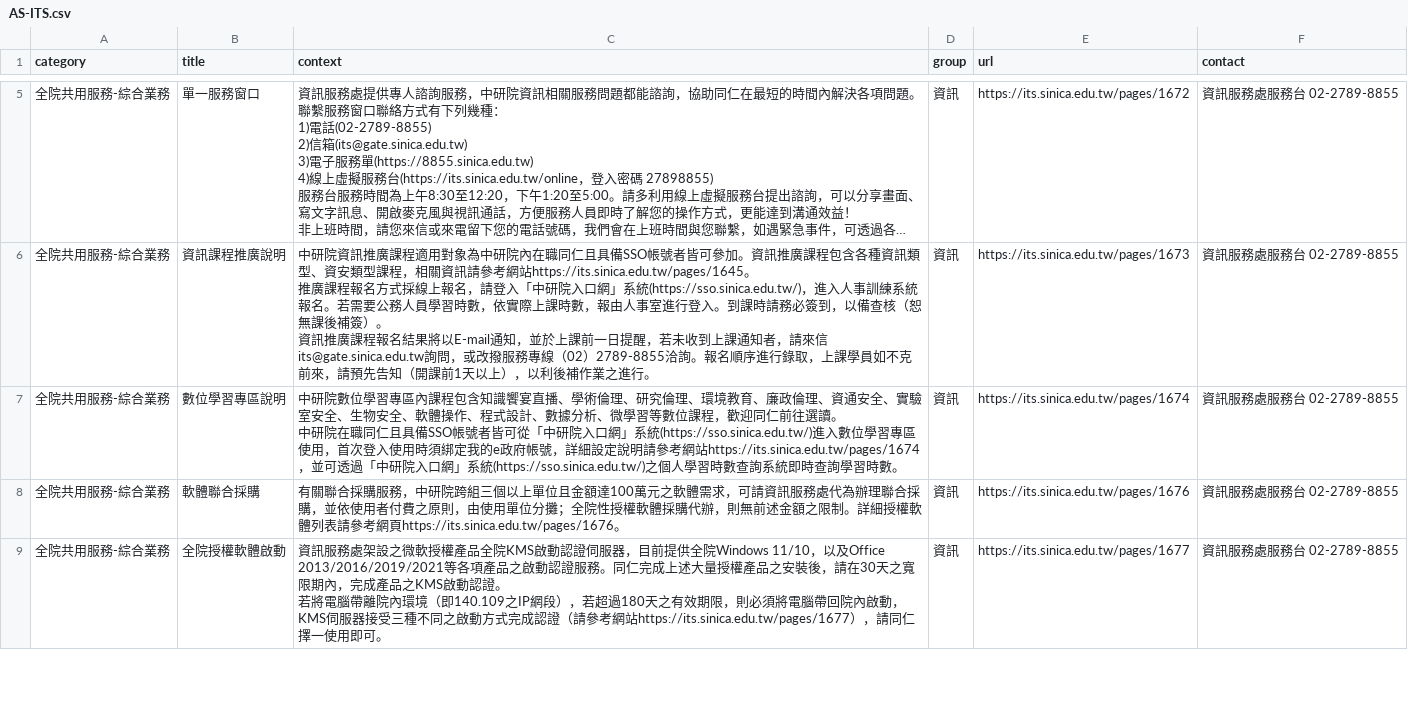
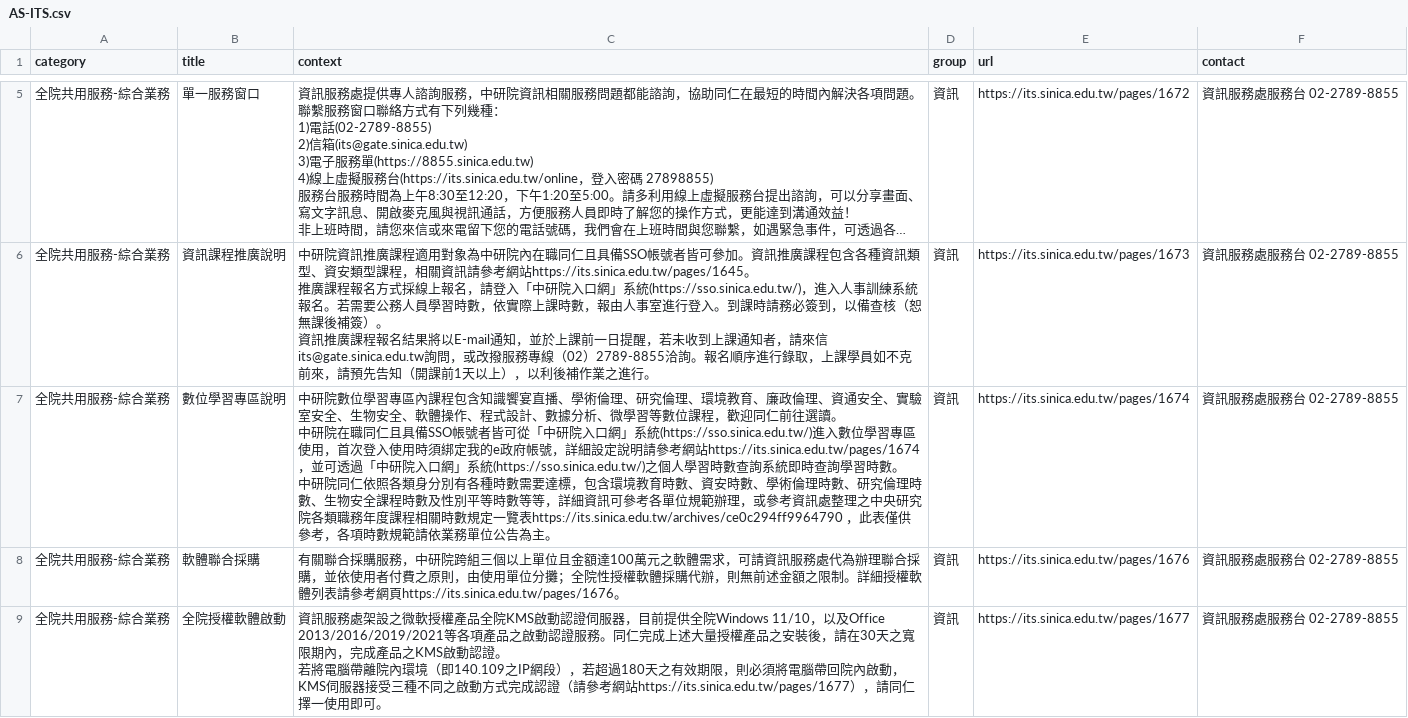
Before and after one commit to AS-AIGC/AS-FAQ-Bot, a CSV file: data/source/AS-ITS.csv, drawn as a sheet; only a part is shown, gaps mark what is left out; long unchanged cells end in …; the diff covers the shown part only.

```diff
--- a/data/source/AS-ITS.csv
+++ b/data/source/AS-ITS.csv
@@ -30,5 +30,8 @@
 資訊推廣課程報名結果將以E-mail通知，並於上課前一日提醒，若未收到上課通知者，請來信its@gate.sinica.edu.tw詢問，或改撥服務專線（02）2789-8855洽詢。報名順序進行錄取，上課學員如不克前來，請預先告知（開課前1天以上），以利後補作業之進行。",資訊,https://its.sinica.edu.tw/pages/1673,資訊服務處服務台 02-2789-8855
-全院共用服務-綜合業務,數位學習專區說明,"中研院數位學習專區內課程包含知識饗宴直播、學術倫理、研究倫理、環境教育、廉政倫理、資通安全、實驗室安全、生物安全、軟體操作、程式設計、數據分析、微學習等數位課程，歡迎同仁前往選讀。
-
-中研院在職同仁且具備SSO帳號者皆可從「中研院入口網」系統(https://sso.sinica.edu.tw/)進入數位學習專區使用，首次登入使用時須綁定我的e政府帳號，詳細設定說明請參考網站https://its.sinica.edu.tw/pages/1674，並可透過「中研院入口網」系統(https://sso.sinica.edu.tw/)之個人學習時數查詢系統即時查詢學習時數。",資訊,https://its.sinica.edu.tw/pages/1674,資訊服務處服務台 02-2789-8855
+全院共用服務-綜合業務,數位學習專區說明,"中研院數位學習專區內課程包含知識饗宴直播、學術倫理、研究倫理、環境教育、廉政倫理、資通安全、實驗室安全、生物安全、軟體操作、程式設計、數據分析、微學習等數位課程，歡迎同仁前往選讀。
+
+中研院在職同仁且具備SSO帳號者皆可從「中研院入口網」系統(https://sso.sinica.edu.tw/)進入數位學習專區使用，首次登入使用時須綁定我的e政府帳號，詳細設定說明請參考網站https://its.sinica.edu.tw/pages/1674，並可透過「中研院入口網」系統(https://sso.sinica.edu.tw/)之個人學習時數查詢系統即時查詢學習時數。
+
+中研院同仁依照各類身分別有各種時數需要達標，包含環境教育時數、資安時數、學術倫理時數、研究倫理時數、生物安全課程時數及性別平等時數等等，詳細資訊可參考各單位規範辦理，或參考資訊處整理之中央研究院各類職務年度課程相關時數規定一覽表https://its.sinica.edu.tw/archives/ce0c294ff9964790 ，此表僅供參考，各項時數規範請依業務單位公告為主。
+",資訊,https://its.sinica.edu.tw/pages/1674,資訊服務處服務台 02-2789-8855
 全院共用服務-綜合業務,軟體聯合採購,有關聯合採購服務，中研院跨組三個以上單位且金額達100萬元之軟體需求，可請資訊服務處代為辦理聯合採購，並依使用者付費之原則，由使用單位分攤；全院性授權軟體採購代辦，則無前述金額之限制。詳細授權軟體列表請參考網頁https://its.sinica.edu.tw/pages/1676。,資訊,https://its.sinica.edu.tw/pages/1676,資訊服務處服務台 02-2789-8855
```
Also changed, not shown: 1 added row elsewhere in this file, 1 other file.
